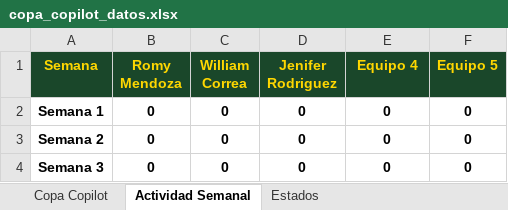
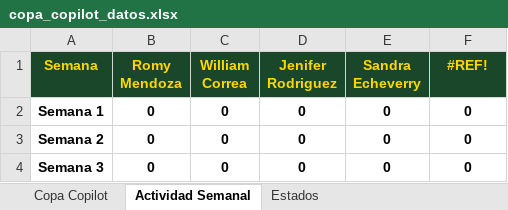
Before and after one commit to AndresArango/COEM, an Excel workbook: copa_copilot_datos.xlsx, sheet Actividad Semanal, drawn as a sheet; values as stored, in another font and other column widths than the file's, no borders; the diff names each change by its address in the sheet, - before the commit and + after, or states it on an @@ line.

```diff
--- a/copa_copilot_datos.xlsx (sheet Actividad Semanal)
+++ b/copa_copilot_datos.xlsx (sheet Actividad Semanal)
-E1: Equipo 4
+E1: Sandra Echeverry
-F1: Equipo 5
+F1: #REF!
```
Also changed, not shown: sheet Copa Copilot.
